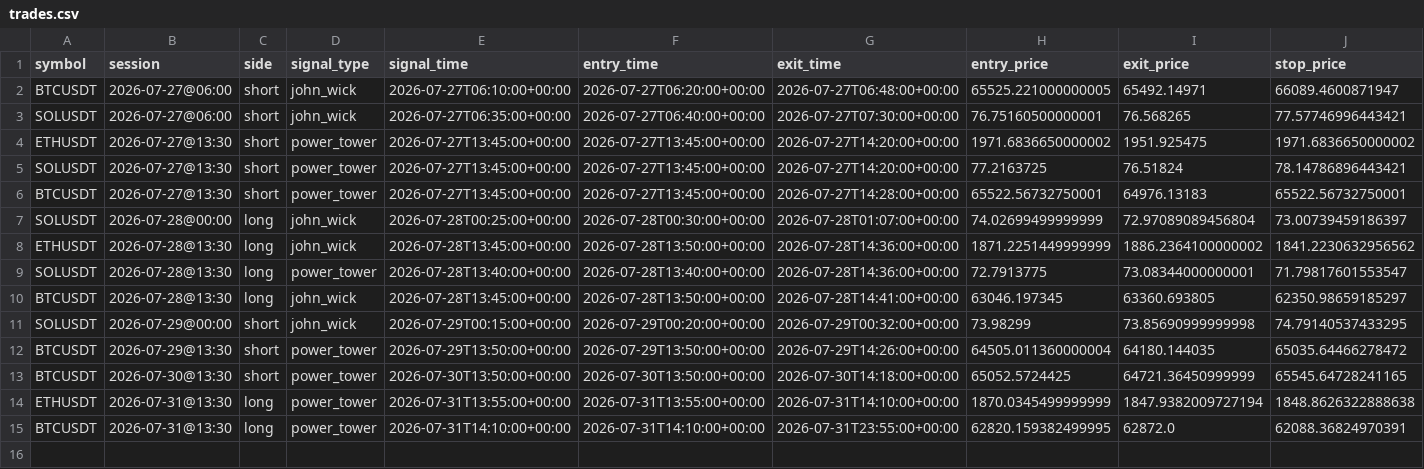
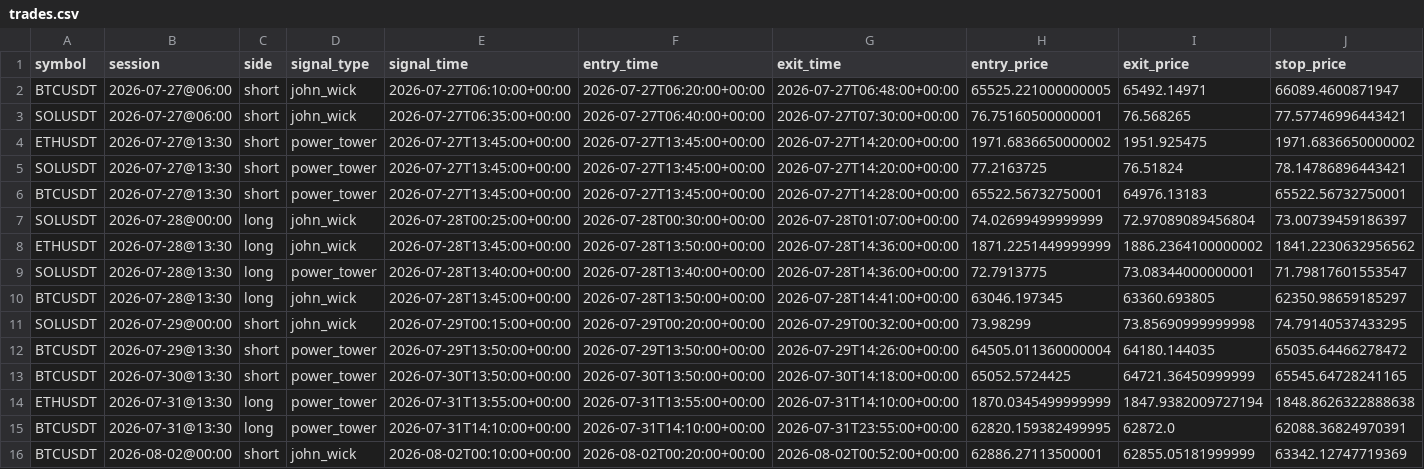
Before and after one commit to ksanta-bit/pattern-scout-eth, a CSV file: docs/trades.csv, drawn as a sheet; only a part is shown; rows hold the shown columns only; the diff names each change by its address in the sheet, - before the commit and + after, or states it on an @@ line.

```diff
--- a/docs/trades.csv
+++ b/docs/trades.csv
+row 16: BTCUSDT | 2026-08-02@00:00 | short | john_wick | 2026-08-02T00:10:00+00:00 | 2026-08-02T00:20:00+00:00 | 2026-08-02T00:52:00+00:00 | 62886.27113500001 | 62855.05181999999 | 63342.12747719369
```
Also changed, not shown: docs/equity_curve.csv, 4 other files.
